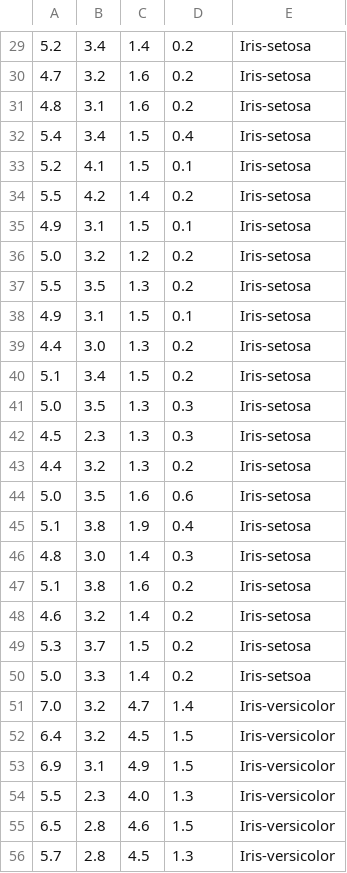
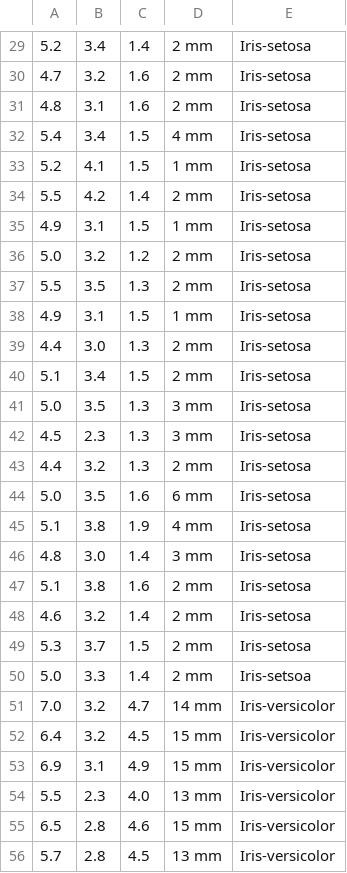
Before and after one commit to DJCordhose/ml-examples, a CSV file: datasets/Iris/iris_dirty.csv, drawn as a sheet; only a part is shown, gaps mark what is left out; the diff covers the shown part only.

```diff
--- a/datasets/Iris/iris_dirty.csv
+++ b/datasets/Iris/iris_dirty.csv
@@ -29,28 +29,28 @@
-5.2,3.4,1.4,0.2,Iris-setosa
-4.7,3.2,1.6,0.2,Iris-setosa
-4.8,3.1,1.6,0.2,Iris-setosa
-5.4,3.4,1.5,0.4,Iris-setosa
-5.2,4.1,1.5,0.1,Iris-setosa
-5.5,4.2,1.4,0.2,Iris-setosa
-4.9,3.1,1.5,0.1,Iris-setosa
-5.0,3.2,1.2,0.2,Iris-setosa
-5.5,3.5,1.3,0.2,Iris-setosa
-4.9,3.1,1.5,0.1,Iris-setosa
-4.4,3.0,1.3,0.2,Iris-setosa
-5.1,3.4,1.5,0.2,Iris-setosa
-5.0,3.5,1.3,0.3,Iris-setosa
-4.5,2.3,1.3,0.3,Iris-setosa
-4.4,3.2,1.3,0.2,Iris-setosa
-5.0,3.5,1.6,0.6,Iris-setosa
-5.1,3.8,1.9,0.4,Iris-setosa
-4.8,3.0,1.4,0.3,Iris-setosa
-5.1,3.8,1.6,0.2,Iris-setosa
-4.6,3.2,1.4,0.2,Iris-setosa
-5.3,3.7,1.5,0.2,Iris-setosa
-5.0,3.3,1.4,0.2,Iris-setsoa
-7.0,3.2,4.7,1.4,Iris-versicolor
-6.4,3.2,4.5,1.5,Iris-versicolor
-6.9,3.1,4.9,1.5,Iris-versicolor
-5.5,2.3,4.0,1.3,Iris-versicolor
-6.5,2.8,4.6,1.5,Iris-versicolor
-5.7,2.8,4.5,1.3,Iris-versicolor
+5.2,3.4,1.4,2 mm,Iris-setosa
+4.7,3.2,1.6,2 mm,Iris-setosa
+4.8,3.1,1.6,2 mm,Iris-setosa
+5.4,3.4,1.5,4 mm,Iris-setosa
+5.2,4.1,1.5,1 mm,Iris-setosa
+5.5,4.2,1.4,2 mm,Iris-setosa
+4.9,3.1,1.5,1 mm,Iris-setosa
+5.0,3.2,1.2,2 mm,Iris-setosa
+5.5,3.5,1.3,2 mm,Iris-setosa
+4.9,3.1,1.5,1 mm,Iris-setosa
+4.4,3.0,1.3,2 mm,Iris-setosa
+5.1,3.4,1.5,2 mm,Iris-setosa
+5.0,3.5,1.3,3 mm,Iris-setosa
+4.5,2.3,1.3,3 mm,Iris-setosa
+4.4,3.2,1.3,2 mm,Iris-setosa
+5.0,3.5,1.6,6 mm,Iris-setosa
+5.1,3.8,1.9,4 mm,Iris-setosa
+4.8,3.0,1.4,3 mm,Iris-setosa
+5.1,3.8,1.6,2 mm,Iris-setosa
+4.6,3.2,1.4,2 mm,Iris-setosa
+5.3,3.7,1.5,2 mm,Iris-setosa
+5.0,3.3,1.4,2 mm,Iris-setsoa
+7.0,3.2,4.7,14 mm,Iris-versicolor
+6.4,3.2,4.5,15 mm,Iris-versicolor
+6.9,3.1,4.9,15 mm,Iris-versicolor
+5.5,2.3,4.0,13 mm,Iris-versicolor
+6.5,2.8,4.6,15 mm,Iris-versicolor
+5.7,2.8,4.5,13 mm,Iris-versicolor
```
Also changed, not shown: 123 edited cells elsewhere in this file, 2 other files.
